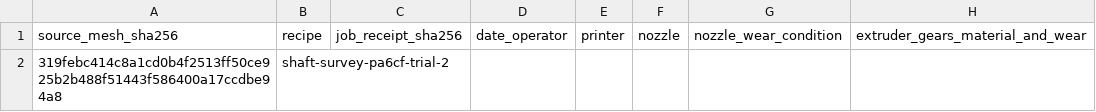
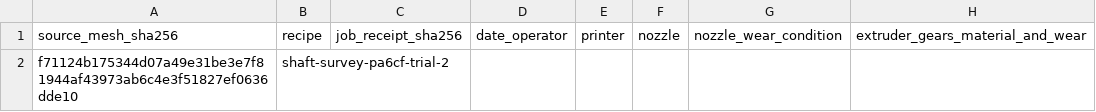
Before and after one commit to Valpatel/gyropup, a CSV file: exports/turret/shaft-survey-fit-job/process-record.csv, drawn as a sheet; only a part is shown; the diff names each change by its address in the sheet, - before the commit and + after, or states it on an @@ line.

```diff
--- a/exports/turret/shaft-survey-fit-job/process-record.csv
+++ b/exports/turret/shaft-survey-fit-job/process-record.csv
-A2: 319febc414c8a1cd0b4f2513ff50ce925b2b488f51443f586400a17ccdbe94a8
+A2: f71124b175344d07a49e31be3e7f81944af43973ab6c4e3f51827ef0636dde10
```
Also changed, not shown: 11 other files.
